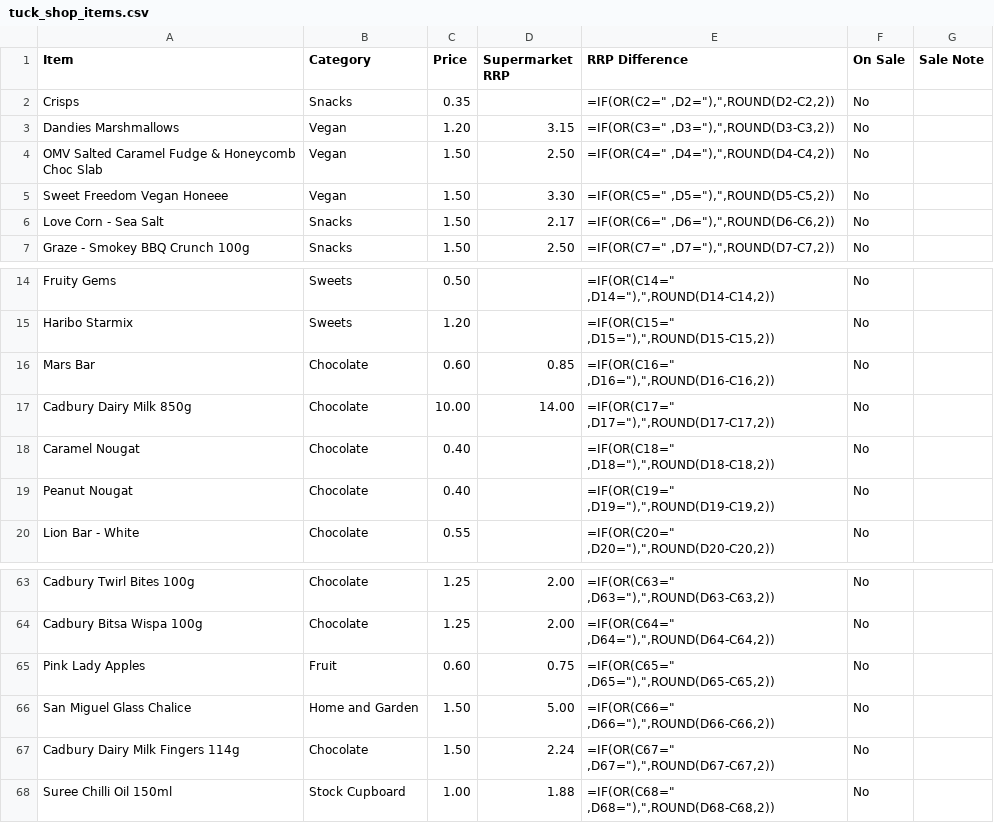
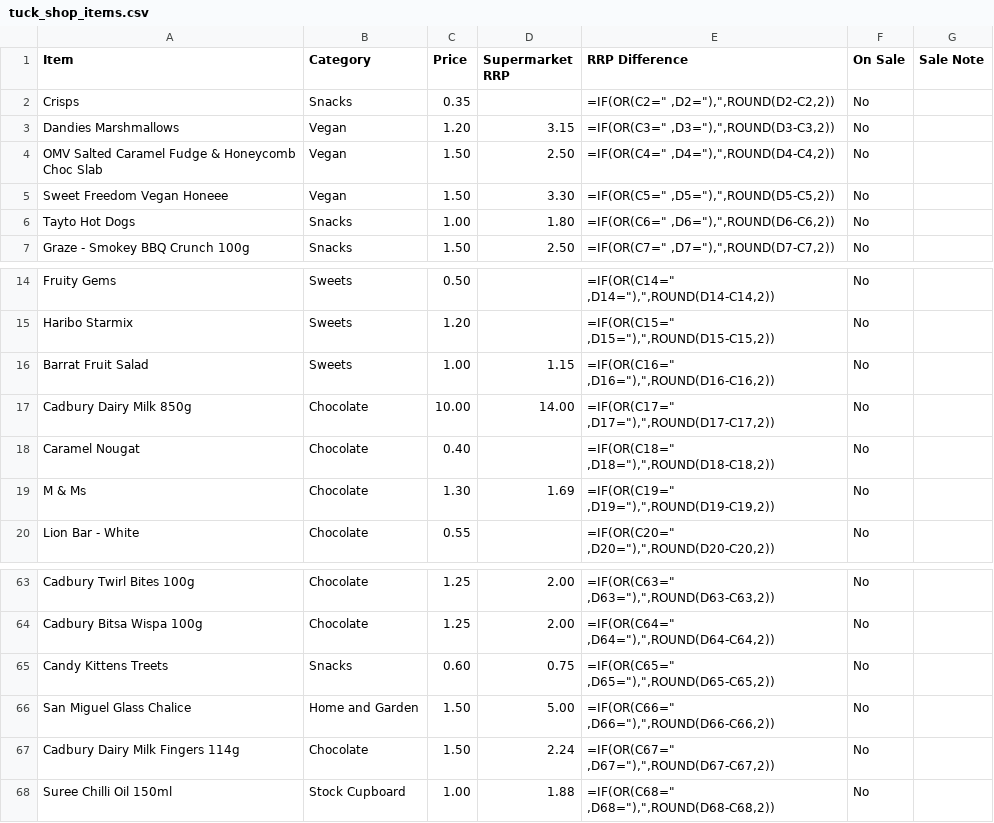
Before and after one commit to deanoooh/Tuck-Shop, a CSV file: tuck_shop_items.csv, drawn as a sheet; only a part is shown, gaps mark what is left out.

Commit message:
Replace Love Corn with Tayto Hot Dogs in CSV

```diff
--- a/tuck_shop_items.csv
+++ b/tuck_shop_items.csv
@@ -5,3 +5,3 @@ OMV Salted Caramel Fudge & Honeycomb Choc Slab,Vegan,1.50,2.50,"=IF(OR(C4="" ,D4
 Sweet Freedom Vegan Honeee,Vegan,1.50,3.30,"=IF(OR(C5="" ,D5=""),"",ROUND(D5-C5,2))",No,
-Love Corn - Sea Salt,Snacks,1.50,2.17,"=IF(OR(C6="" ,D6=""),"",ROUND(D6-C6,2))",No,
+Tayto Hot Dogs,Snacks,1.00,1.80,"=IF(OR(C6="" ,D6=""),"",ROUND(D6-C6,2))",No,
 Graze - Smokey BBQ Crunch 100g,Snacks,1.50,2.50,"=IF(OR(C7="" ,D7=""),"",ROUND(D7-C7,2))",No,
@@ -15,6 +15,6 @@ Fruity Gems,Sweets,0.50,,"=IF(OR(C14="" ,D14=""),"",ROUND(D14-C14,2))",No,
 Haribo Starmix,Sweets,1.20,,"=IF(OR(C15="" ,D15=""),"",ROUND(D15-C15,2))",No,
-Mars Bar,Chocolate,0.60,0.85,"=IF(OR(C16="" ,D16=""),"",ROUND(D16-C16,2))",No,
+Barrat Fruit Salad,Sweets,1.00,1.15,"=IF(OR(C16="" ,D16=""),"",ROUND(D16-C16,2))",No,
 Cadbury Dairy Milk 850g,Chocolate,10.00,14.00,"=IF(OR(C17="" ,D17=""),"",ROUND(D17-C17,2))",No,
 Caramel Nougat,Chocolate,0.40,,"=IF(OR(C18="" ,D18=""),"",ROUND(D18-C18,2))",No,
-Peanut Nougat,Chocolate,0.40,,"=IF(OR(C19="" ,D19=""),"",ROUND(D19-C19,2))",No,
+M & Ms,Chocolate,1.30,1.69,"=IF(OR(C19="" ,D19=""),"",ROUND(D19-C19,2))",No,
 Lion Bar - White,Chocolate,0.55,,"=IF(OR(C20="" ,D20=""),"",ROUND(D20-C20,2))",No,
@@ -64,3 +64,3 @@ Cadbury Twirl Bites 100g,Chocolate,1.25,2.00,"=IF(OR(C63="" ,D63=""),"",ROUND(D6
 Cadbury Bitsa Wispa 100g,Chocolate,1.25,2.00,"=IF(OR(C64="" ,D64=""),"",ROUND(D64-C64,2))",No,
-Pink Lady Apples,Fruit,0.60,0.75,"=IF(OR(C65="" ,D65=""),"",ROUND(D65-C65,2))",No,
+Candy Kittens Treets,Snacks,0.60,0.75,"=IF(OR(C65="" ,D65=""),"",ROUND(D65-C65,2))",No,
 San Miguel Glass Chalice,Home and Garden,1.50,5.00,"=IF(OR(C66="" ,D66=""),"",ROUND(D66-C66,2))",No,
```
